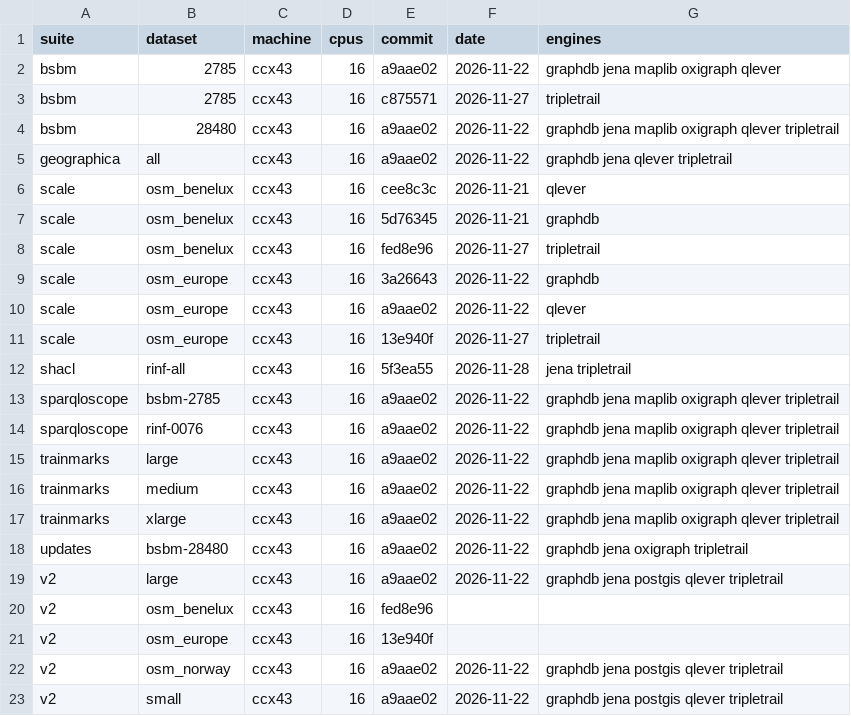
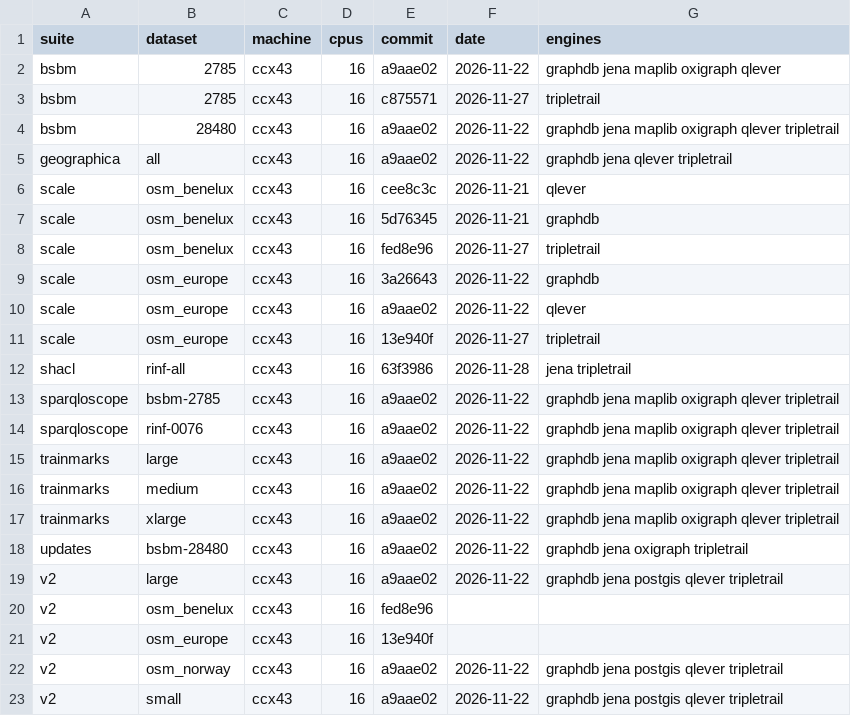
Before and after one commit to Matdata-eu/tripletrail-bench, a CSV file: bench/v2/results/dashboard/provenance.csv, drawn as a sheet.

```diff
--- a/bench/v2/results/dashboard/provenance.csv
+++ b/bench/v2/results/dashboard/provenance.csv
@@ -11,3 +11,3 @@ scale,osm_europe,ccx43,16,a9aae02,2026-11-22,qlever
 scale,osm_europe,ccx43,16,13e940f,2026-11-27,tripletrail
-shacl,rinf-all,ccx43,16,5f3ea55,2026-11-28,jena tripletrail
+shacl,rinf-all,ccx43,16,63f3986,2026-11-28,jena tripletrail
 sparqloscope,bsbm-2785,ccx43,16,a9aae02,2026-11-22,graphdb jena maplib oxigraph qlever tripletrail
```
Also changed, not shown: 14 other files.
